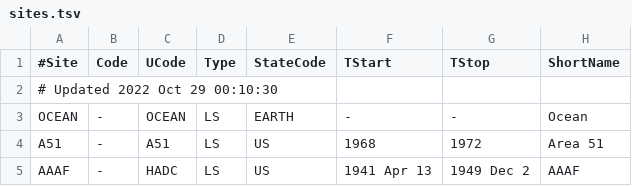
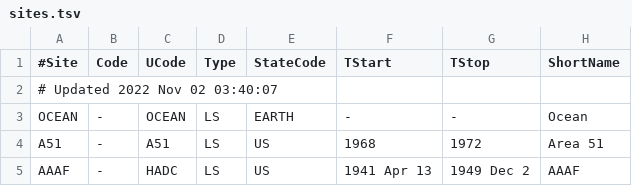
Before and after one commit to ctanas/parsec-jupyter, a TSV file: sites.tsv, drawn as a sheet; only a part is shown; the diff names each change by its address in the sheet, - before the commit and + after, or states it on an @@ line.

```diff
--- a/sites.tsv
+++ b/sites.tsv
-A2 (#Site): # Updated 2022 Oct 29 00:10:30
+A2 (#Site): # Updated 2022 Nov 02 03:40:07
```
Also changed, not shown: 2 other files.
